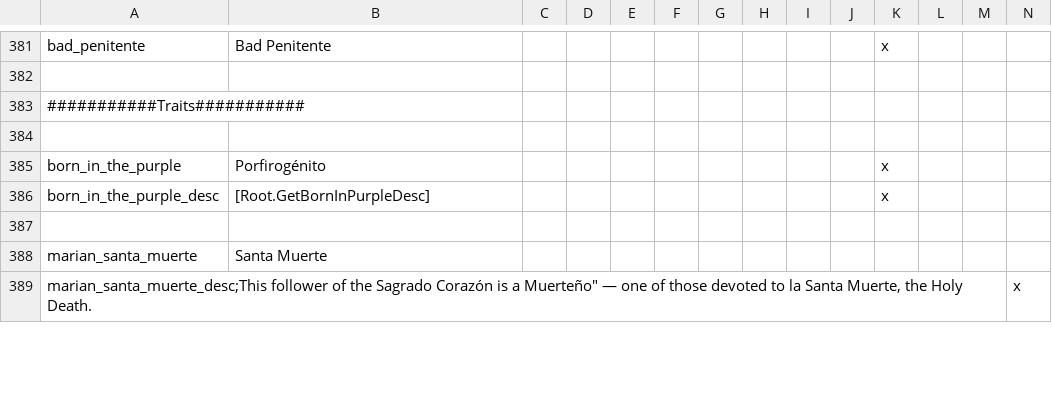
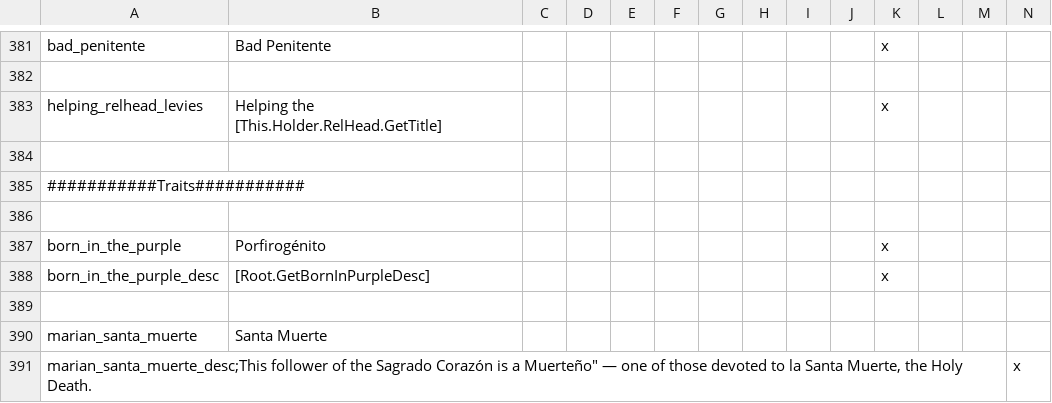
Before and after one commit to MrBadaniel/Aguila-o-Sol, a CSV file: localisation/00_AFTERMEX.csv, drawn as a sheet; only a part is shown, gaps mark what is left out; rows hold the shown columns only; the diff names each change by its address in the sheet, - before the commit and + after, or states it on an @@ line.

```diff
--- a/localisation/00_AFTERMEX.csv
+++ b/localisation/00_AFTERMEX.csv
+row 383: helping_relhead_levies | Helping the [This.Holder.RelHead.GetTitle] |  |  |  |  |  |  |  |  | x
+row 384: (empty)
```
Also changed, not shown: localisation/00_aftermex_holdings.csv, 7 other files.
